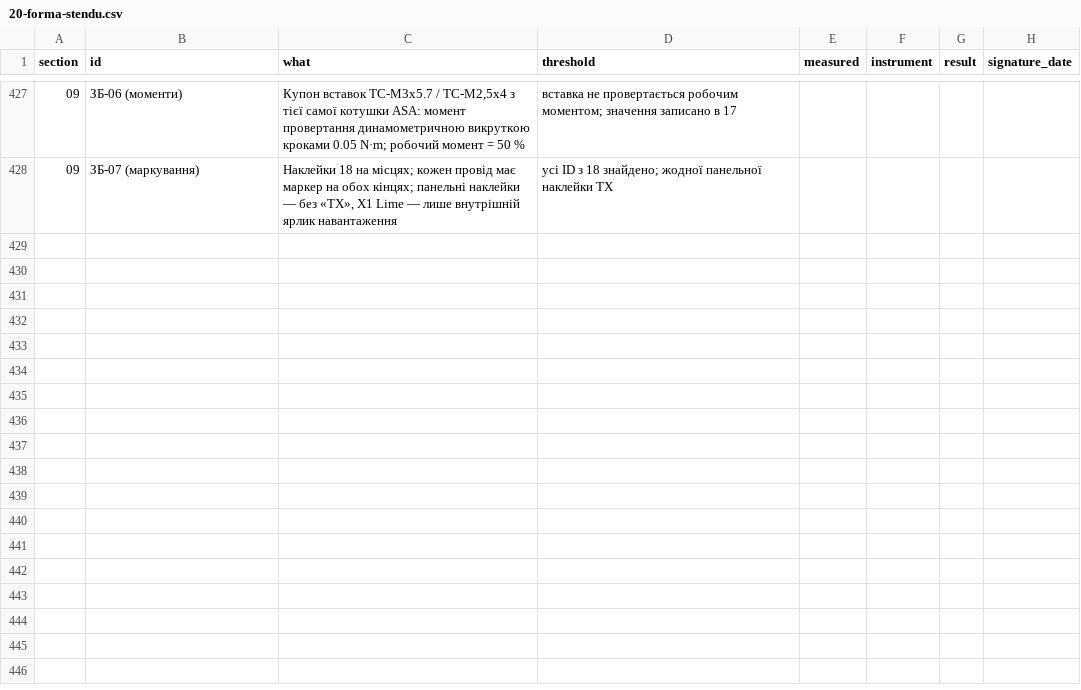
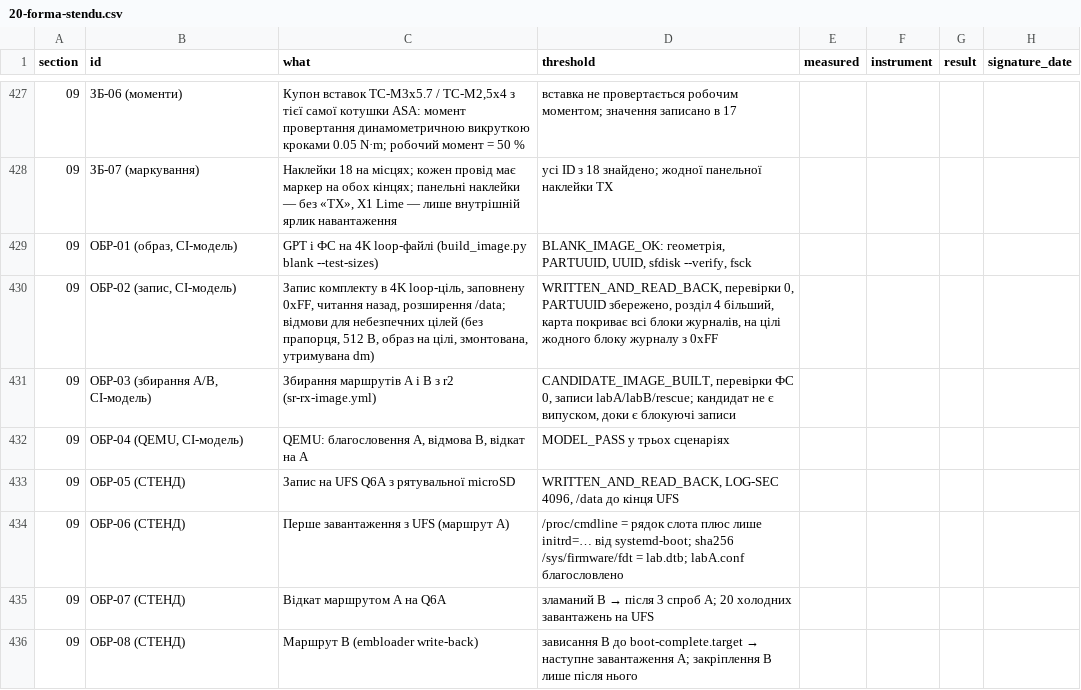
Before and after one commit to lizbeth307/lizbeth307, a CSV file: sat-receiver-audit/build/20-forma-stendu.csv, drawn as a sheet; only a part is shown, gaps mark what is left out; the diff names each change by its address in the sheet, - before the commit and + after, or states it on an @@ line.

```diff
--- a/sat-receiver-audit/build/20-forma-stendu.csv
+++ b/sat-receiver-audit/build/20-forma-stendu.csv
+row 429: 09 | ОБР-01 (образ, CI-модель) | GPT і ФС на 4K loop-файлі (build_image.py blank --test-sizes) | BLANK_IMAGE_OK: геометрія, PARTUUID, UUID, sfdisk --verify, fsck
+row 430: 09 | ОБР-02 (запис, CI-модель) | Запис комплекту в 4K loop-ціль, заповнену 0xFF, читання назад, розширення /data; відмови для небезпечних цілей (без прапорця, 512 B, образ на цілі, змонтована, утримувана dm) | WRITTEN_AND_READ_BACK, перевірки 0, PARTUUID збережено, розділ 4 більший, карта покриває всі блоки журналів, на цілі жодного блоку журналу з 0xFF
+row 431: 09 | ОБР-03 (збирання A/B, CI-модель) | Збирання маршрутів A і B з r2 (sr-rx-image.yml) | CANDIDATE_IMAGE_BUILT, перевірки ФС 0, записи labA/labB/rescue; кандидат не є випуском, доки є блокуючі записи
+row 432: 09 | ОБР-04 (QEMU, CI-модель) | QEMU: благословення A, відмова B, відкат на A | MODEL_PASS у трьох сценаріях
+row 433: 09 | ОБР-05 (СТЕНД) | Запис на UFS Q6A з рятувальної microSD | WRITTEN_AND_READ_BACK, LOG-SEC 4096, /data до кінця UFS
+row 434: 09 | ОБР-06 (СТЕНД) | Перше завантаження з UFS (маршрут A) | /proc/cmdline = рядок слота плюс лише initrd=… від systemd-boot; sha256 /sys/firmware/fdt = lab.dtb; labA.conf благословлено
+row 435: 09 | ОБР-07 (СТЕНД) | Відкат маршрутом A на Q6A | зламаний B → після 3 спроб A; 20 холодних завантажень на UFS
+row 436: 09 | ОБР-08 (СТЕНД) | Маршрут B (embloader write-back) | зависання B до boot-complete.target → наступне завантаження A; закріплення B лише після нього
```
Also changed, not shown: sat-receiver-audit/build/10-jlc-bom.csv, sat-receiver-audit/build/10-zakupivlia.csv, 28 other files.
